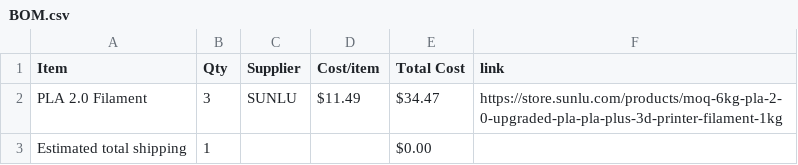
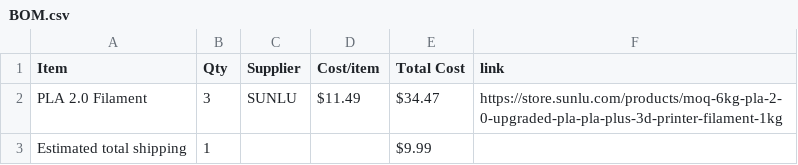
Before and after one commit to gmaxdragon/Seizo-Nexus, a CSV file: BOM.csv, drawn as a sheet.

Commit message:
Sync Seizo Nexus from Half Life

```diff
--- a/BOM.csv
+++ b/BOM.csv
@@ -2,2 +2,2 @@ Item,Qty,Supplier,Cost/item,Total Cost,link
 PLA 2.0 Filament,3,SUNLU,$11.49,$34.47,https://store.sunlu.com/products/moq-6kg-pla-2-0-upgraded-pla-pla-plus-3d-printer-filament-1kg
-Estimated total shipping,1,,,$0.00,
+Estimated total shipping,1,,,$9.99,
```
